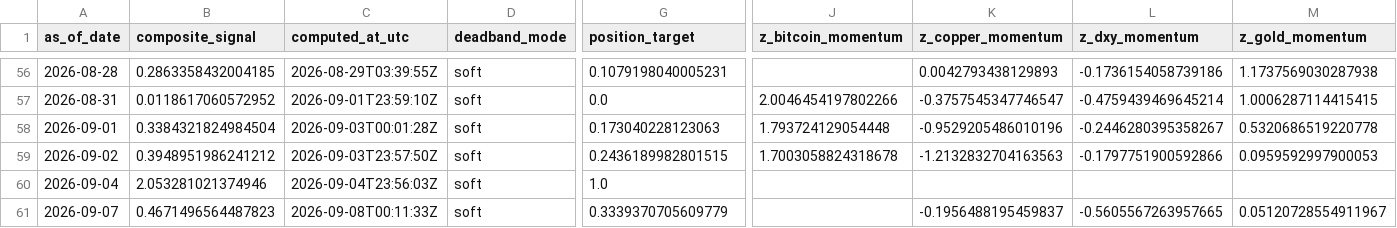
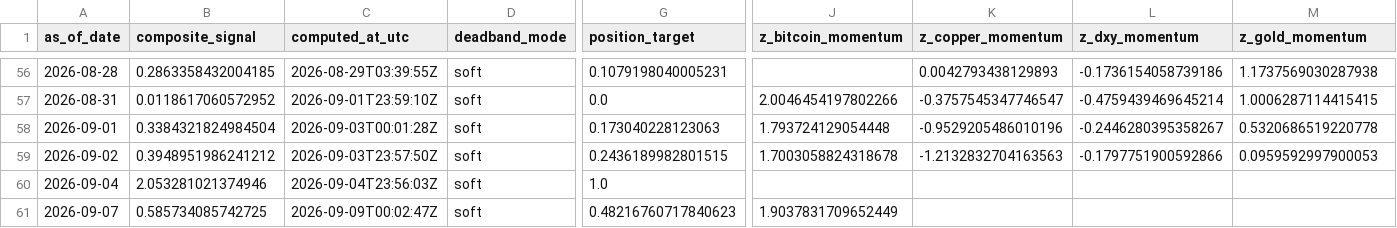
Before and after one commit to Allanli1011/uc-trading, a CSV file: signals/history.csv, drawn as a sheet; only a part is shown, gaps mark what is left out; the diff names each change by its address in the sheet, - before the commit and + after, or states it on an @@ line.

```diff
--- a/signals/history.csv
+++ b/signals/history.csv
-B61 (composite_signal): 0.4671496564487823
+B61 (composite_signal): 0.585734085742725
-C61 (computed_at_utc): 2026-09-08T00:11:33Z
+C61 (computed_at_utc): 2026-09-09T00:02:47Z
-G61 (position_target): 0.3339370705609779
+G61 (position_target): 0.48216760717840623
-J61 (z_bitcoin_momentum): (empty)
+J61 (z_bitcoin_momentum): 1.9037831709652449
-K61 (z_copper_momentum): -0.1956488195459837
+K61 (z_copper_momentum): (empty)
-L61 (z_dxy_momentum): -0.5605567263957665
+L61 (z_dxy_momentum): (empty)
-M61 (z_gold_momentum): 0.05120728554911967
+M61 (z_gold_momentum): (empty)
```
Also changed, not shown: 2 other files.
